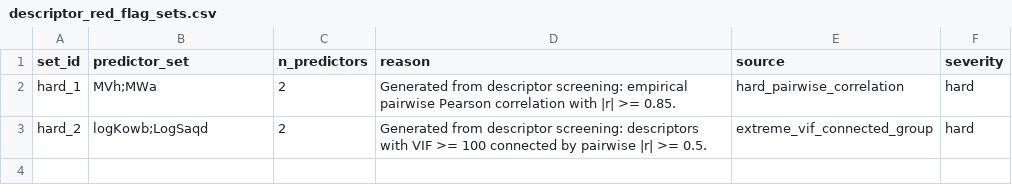
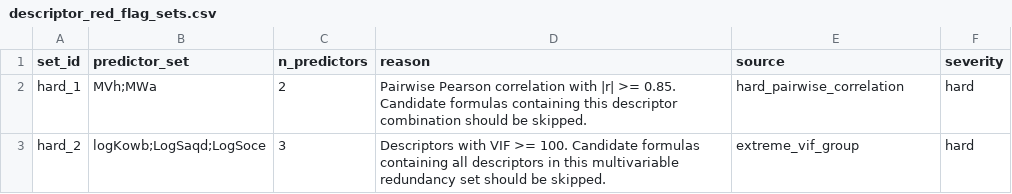
Before and after one commit to lunipuff/202604_skin_permeability_qspr_model, a CSV file: results/descriptor_redundancy/descriptor_red_flag_sets.csv, drawn as a sheet.

```diff
--- a/results/descriptor_redundancy/descriptor_red_flag_sets.csv
+++ b/results/descriptor_redundancy/descriptor_red_flag_sets.csv
@@ -1,3 +1,3 @@
 "set_id","predictor_set","n_predictors","reason","source","severity"
-"hard_1","MVh;MWa",2,"Generated from descriptor screening: empirical pairwise Pearson correlation with |r| >= 0.85.","hard_pairwise_correlation","hard"
-"hard_2","logKowb;LogSaqd",2,"Generated from descriptor screening: descriptors with VIF >= 100 connected by pairwise |r| >= 0.5.","extreme_vif_connected_group","hard"
+"hard_1","MVh;MWa",2,"Pairwise Pearson correlation with |r| >= 0.85. Candidate formulas containing this descriptor combination should be skipped.","hard_pairwise_correlation","hard"
+"hard_2","logKowb;LogSaqd;LogSoce",3,"Descriptors with VIF >= 100. Candidate formulas containing all descriptors in this multivariable redundancy set should be skipped.","extreme_vif_group","hard"
```
Also changed, not shown: results/descriptor_redundancy/descriptor_soft_warning_sets.csv, tables/tableS1_descriptor_redundancy_summary.csv, 13 other files.
